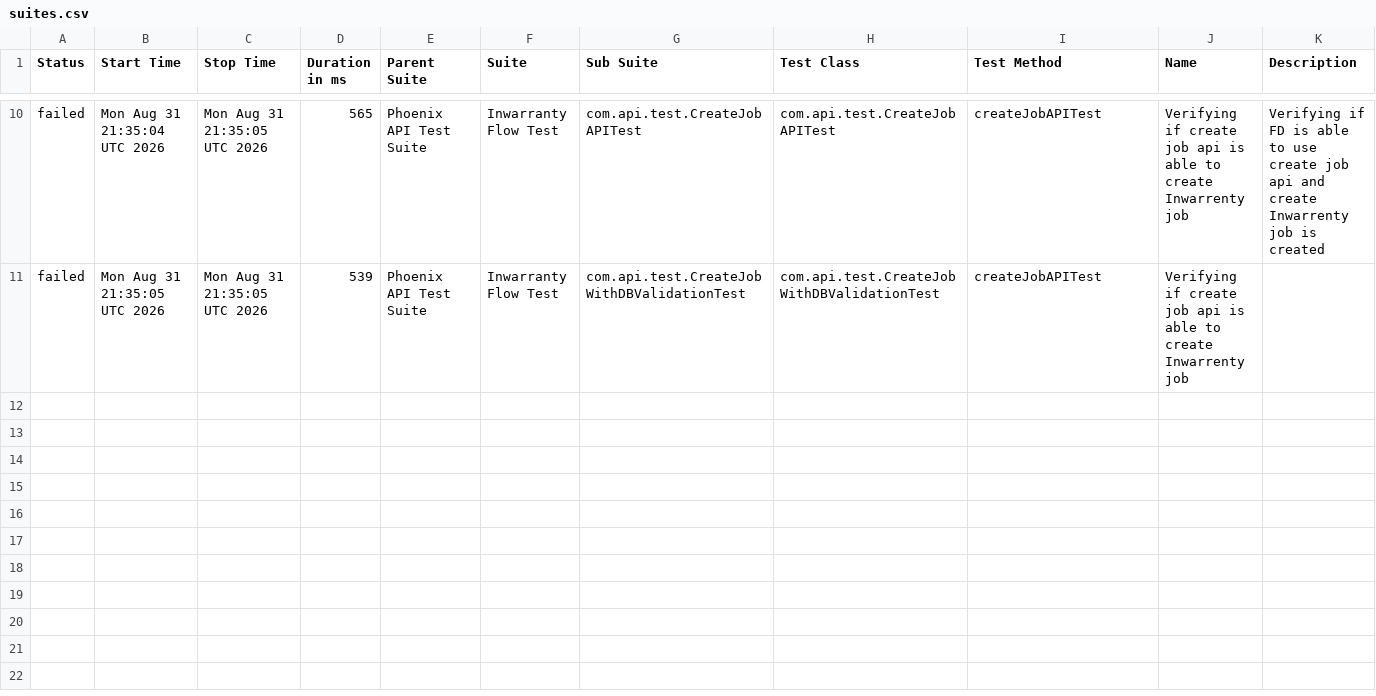
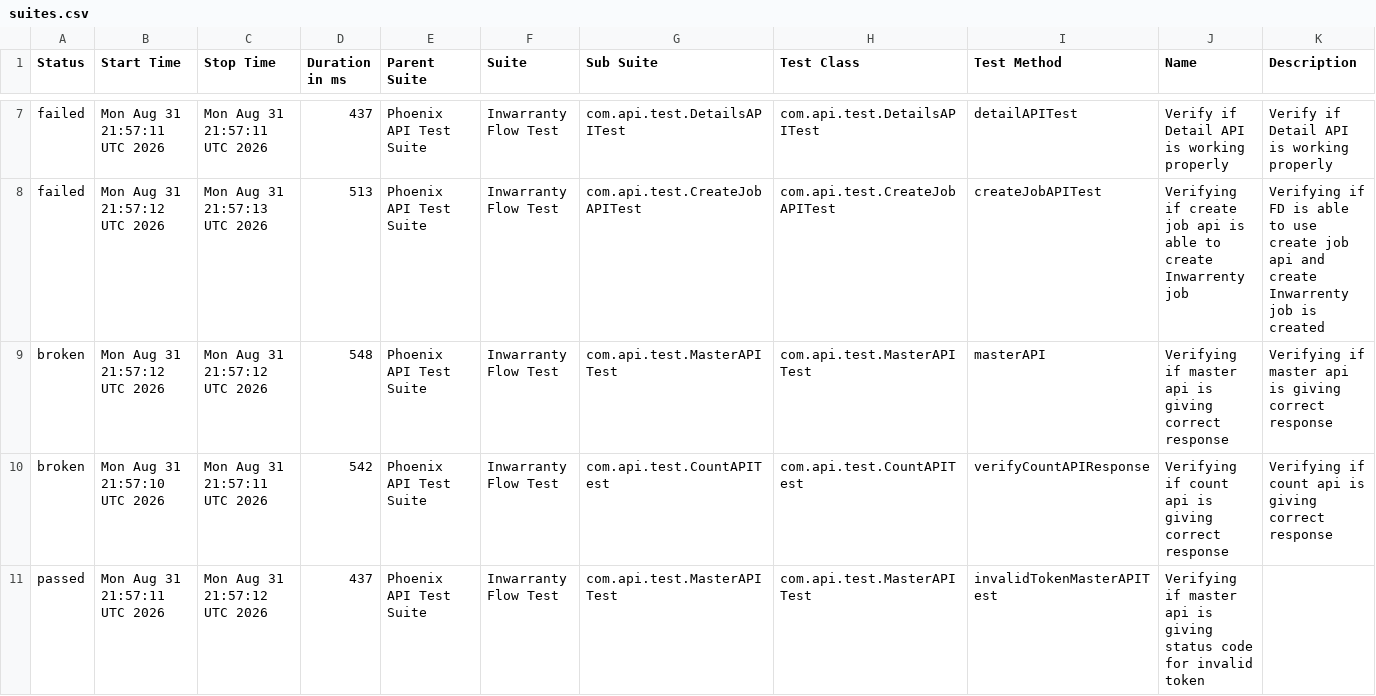
Before and after one commit to manasi7830/PhoneixTestAutomationFramework, a CSV file: data/suites.csv, drawn as a sheet; only a part is shown, gaps mark what is left out; the diff covers the shown part only.

```diff
--- a/data/suites.csv
+++ b/data/suites.csv
@@ -10,2 +7,5 @@
-"failed","Mon Aug 31 21:35:04 UTC 2026","Mon Aug 31 21:35:05 UTC 2026","565","Phoenix API Test Suite","Inwarranty Flow Test","com.api.test.CreateJobAPITest","com.api.test.CreateJobAPITest","createJobAPITest","Verifying if create job api is able to create Inwarrenty job","Verifying if  FD is able to use create job api and create Inwarrenty job is created"
-"failed","Mon Aug 31 21:35:05 UTC 2026","Mon Aug 31 21:35:05 UTC 2026","539","Phoenix API Test Suite","Inwarranty Flow Test","com.api.test.CreateJobWithDBValidationTest","com.api.test.CreateJobWithDBValidationTest","createJobAPITest","Verifying if create job api is able to create Inwarrenty job",""
+"failed","Mon Aug 31 21:57:11 UTC 2026","Mon Aug 31 21:57:11 UTC 2026","437","Phoenix API Test Suite","Inwarranty Flow Test","com.api.test.DetailsAPITest","com.api.test.DetailsAPITest","detailAPITest","Verify if Detail API is working properly","Verify if Detail API is working properly"
+"failed","Mon Aug 31 21:57:12 UTC 2026","Mon Aug 31 21:57:13 UTC 2026","513","Phoenix API Test Suite","Inwarranty Flow Test","com.api.test.CreateJobAPITest","com.api.test.CreateJobAPITest","createJobAPITest","Verifying if create job api is able to create Inwarrenty job","Verifying if  FD is able to use create job api and create Inwarrenty job is created"
+"broken","Mon Aug 31 21:57:12 UTC 2026","Mon Aug 31 21:57:12 UTC 2026","548","Phoenix API Test Suite","Inwarranty Flow Test","com.api.test.MasterAPITest","com.api.test.MasterAPITest","masterAPI","Verifying if master api is giving correct response","Verifying if master api is giving correct response"
+"broken","Mon Aug 31 21:57:10 UTC 2026","Mon Aug 31 21:57:11 UTC 2026","542","Phoenix API Test Suite","Inwarranty Flow Test","com.api.test.CountAPITest","com.api.test.CountAPITest","verifyCountAPIResponse","Verifying if count api is giving correct response","Verifying if count api is giving correct response"
+"passed","Mon Aug 31 21:57:11 UTC 2026","Mon Aug 31 21:57:12 UTC 2026","437","Phoenix API Test Suite","Inwarranty Flow Test","com.api.test.MasterAPITest","com.api.test.MasterAPITest","invalidTokenMasterAPITest","Verifying if master api is giving status code for invalid token ",""
```
Also changed, not shown: 3 removed rows and 25 edited cells elsewhere in this file, data/behaviors.csv, 57 other files.
